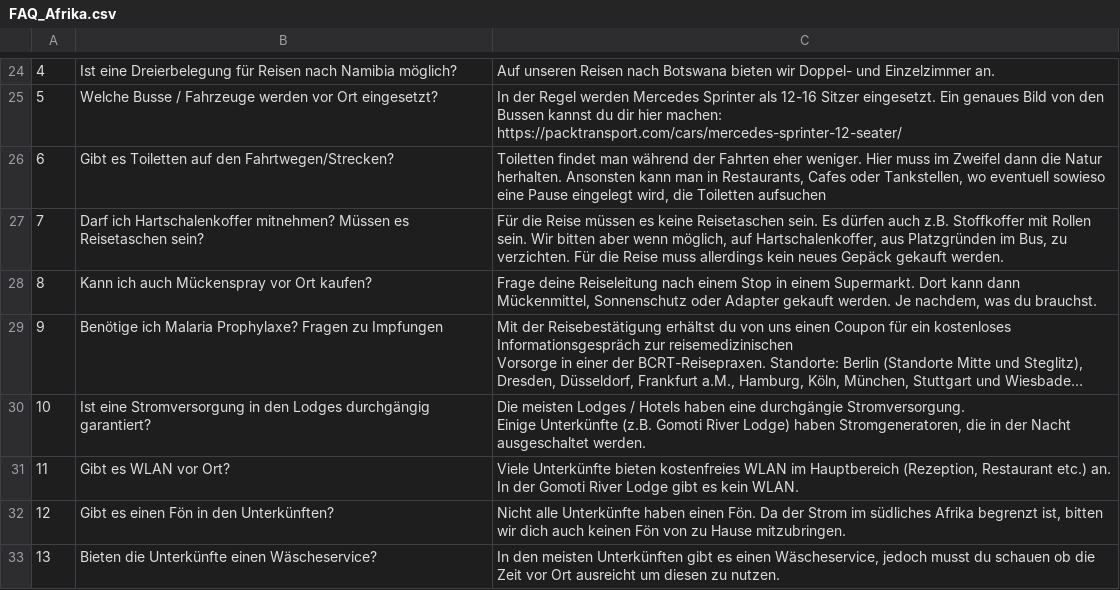
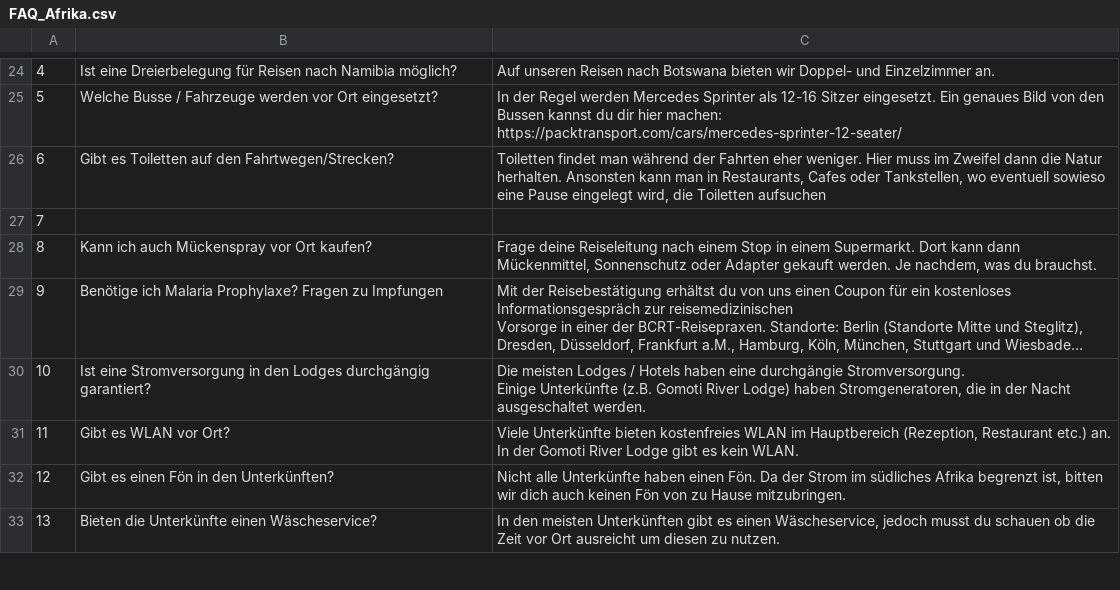
Before and after one commit to theRealProHacker/chamaeleon-webbot, a CSV file: faqs/FAQ_Afrika.csv, drawn as a sheet; only a part is shown, gaps mark what is left out; long unchanged cells end in …; the diff covers the shown part only; the diff names each change by its address in the sheet, - before the commit and + after, or states it on an @@ line.

Commit message:
FAQ: Hartschalenkoffer

```diff
--- a/faqs/FAQ_Afrika.csv
+++ b/faqs/FAQ_Afrika.csv
-B27: Darf ich Hartschalenkoffer mitnehmen? Müssen es Reisetaschen sein?
+B27: (empty)
-C27: Für die Reise müssen es keine Reisetaschen sein. Es dürfen auch z.B. Stoffkoffer mit Rollen sein. Wir bitten aber wenn möglich, auf Hartschalenkoffer, aus Platzgründen im Bus, zu verzichten. Für die Reise muss allerdings kein neues Gepäck gekauft werden.
+C27: (empty)
```
Also changed, not shown: 8 edited cells elsewhere in this file, 3 other files.
